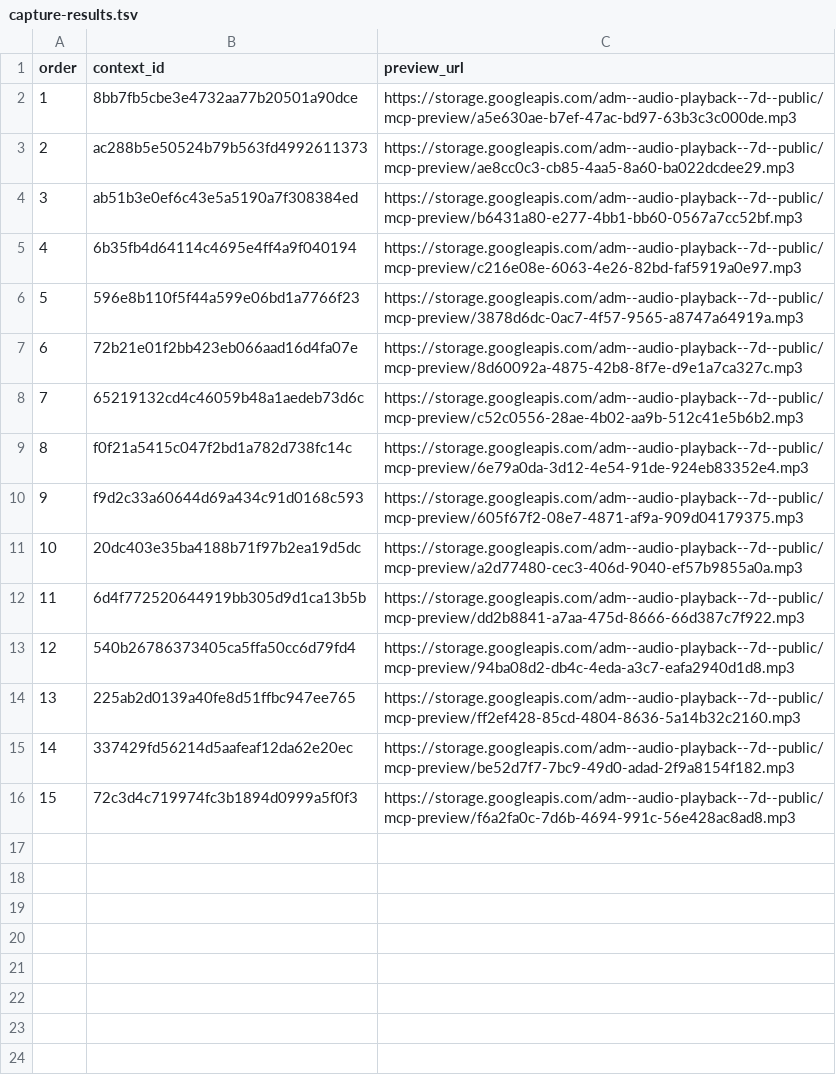
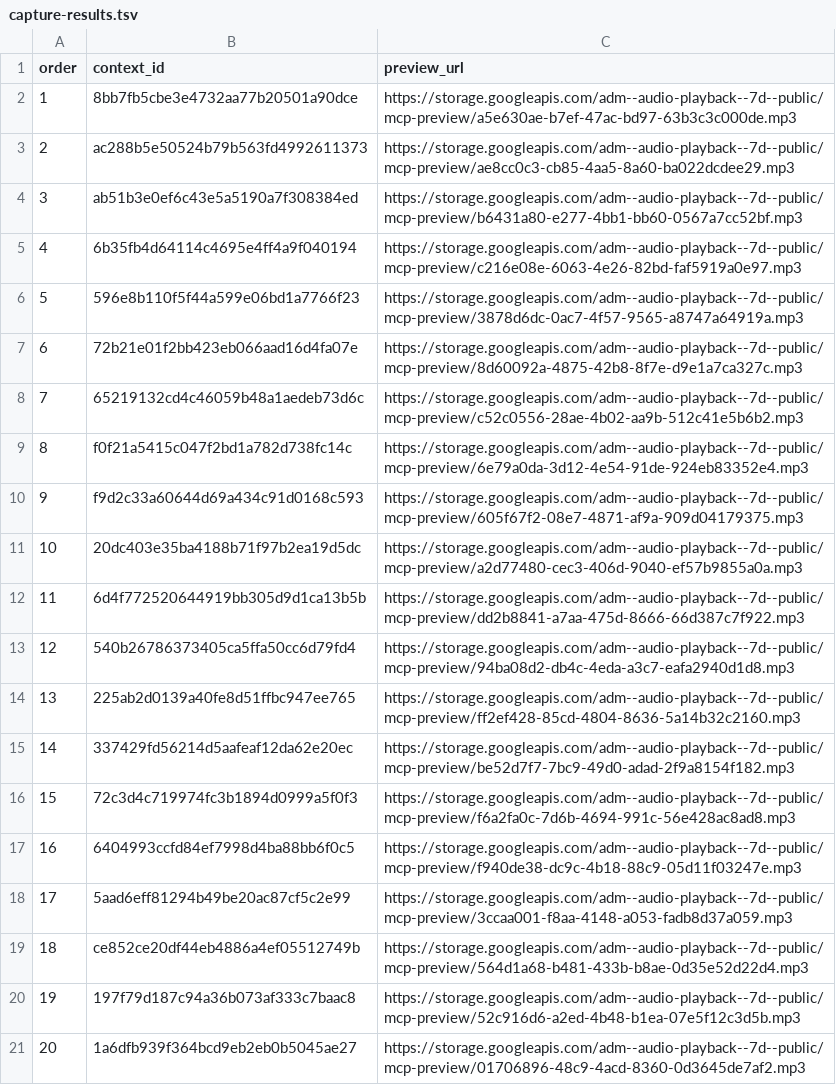
Before and after one commit to Paiea/peg-leg-greg-reader, a TSV file: greg-again/audio/light/takes/016/capture-results.tsv, drawn as a sheet; the diff names each change by its address in the sheet, - before the commit and + after, or states it on an @@ line.

Commit message:
Capture Audio Score Light Chapter 016 takes 16-20

```diff
--- a/greg-again/audio/light/takes/016/capture-results.tsv
+++ b/greg-again/audio/light/takes/016/capture-results.tsv
+row 17: 16 | 6404993ccfd84ef7998d4ba88bb6f0c5 | https://storage.googleapis.com/adm--audio-playback--7d--public/mcp-preview/f940de38-dc9c-4b18-88c9-05d11f03247e.mp3
+row 18: 17 | 5aad6eff81294b49be20ac87cf5c2e99 | https://storage.googleapis.com/adm--audio-playback--7d--public/mcp-preview/3ccaa001-f8aa-4148-a053-fadb8d37a059.mp3
+row 19: 18 | ce852ce20df44eb4886a4ef05512749b | https://storage.googleapis.com/adm--audio-playback--7d--public/mcp-preview/564d1a68-b481-433b-b8ae-0d35e52d22d4.mp3
+row 20: 19 | 197f79d187c94a36b073af333c7baac8 | https://storage.googleapis.com/adm--audio-playback--7d--public/mcp-preview/52c916d6-a2ed-4b48-b1ea-07e5f12c3d5b.mp3
+row 21: 20 | 1a6dfb939f364bcd9eb2eb0b5045ae27 | https://storage.googleapis.com/adm--audio-playback--7d--public/mcp-preview/01706896-48c9-4acd-8360-0d3645de7af2.mp3
```
